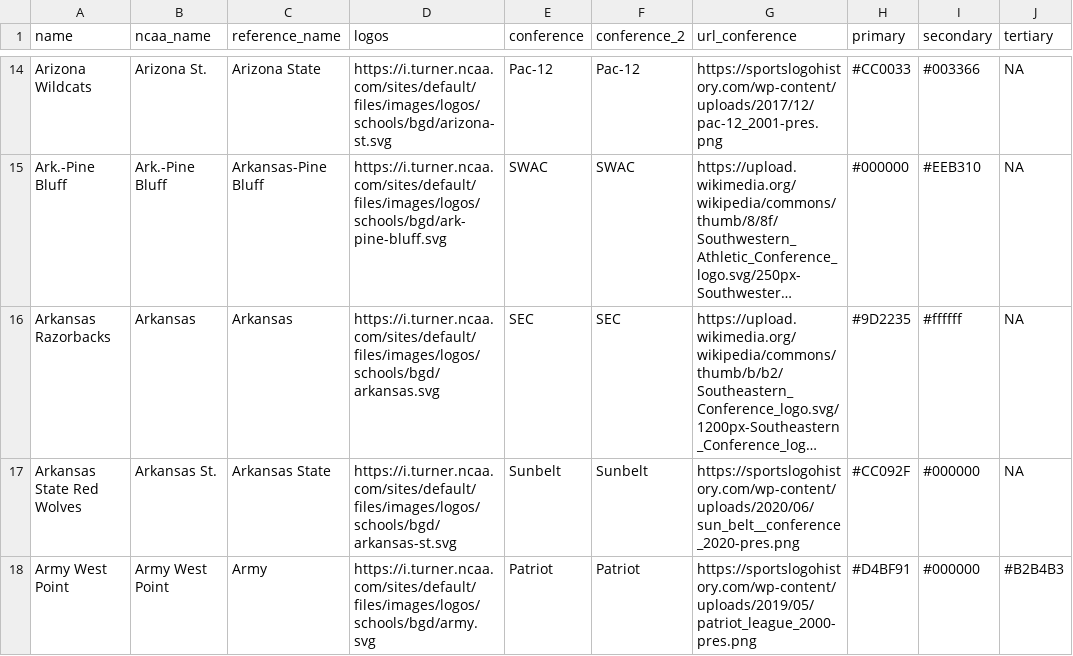
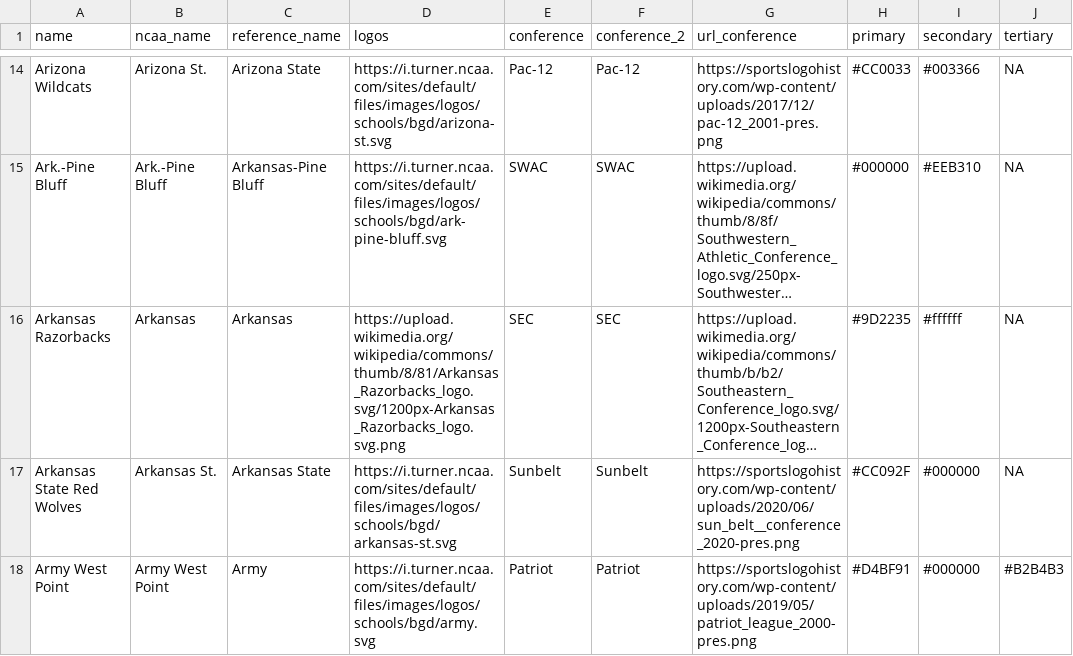
Before and after one commit to IvoVillanueva/ncaa_logos, a CSV file: logos_2.csv, drawn as a sheet; only a part is shown, gaps mark what is left out; long unchanged cells end in …; the diff covers the shown part only; the diff names each change by its address in the sheet, - before the commit and + after, or states it on an @@ line.

Commit message:
Add files via upload

```diff
--- a/logos_2.csv
+++ b/logos_2.csv
-D16 (logos): https://i.turner.ncaa.com/sites/default/files/images/logos/schools/bgd/arkansas.svg
+D16 (logos): https://upload.wikimedia.org/wikipedia/commons/thumb/8/81/Arkansas_Razorbacks_logo.svg/1200px-Arkansas_Razorbacks_logo.svg.png
```
Also changed, not shown: 3 edited cells elsewhere in this file.
